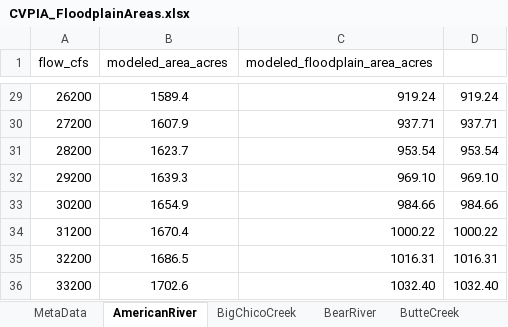
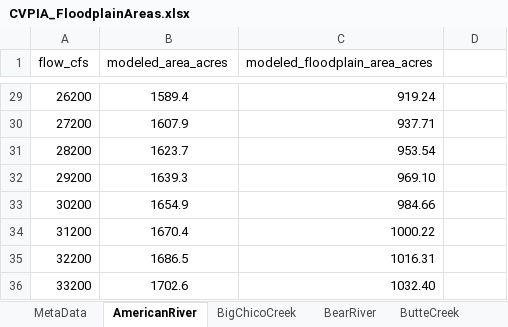
Before and after one commit to FlowWest/cvpiaHabitat, an Excel workbook: data-raw/floodplain/CVPIA_FloodplainAreas.xlsx, sheet AmericanRiver, drawn as a sheet; only a part is shown, gaps mark what is left out; values as stored, in another font and other column widths than the file's, no borders; the diff covers the shown part only; the diff names each change by its address in the sheet, - before the commit and + after, or states it on an @@ line.

Commit message:
updated fp: american, feather, san j, stan, yuba

```diff
--- a/data-raw/floodplain/CVPIA_FloodplainAreas.xlsx (sheet AmericanRiver)
+++ b/data-raw/floodplain/CVPIA_FloodplainAreas.xlsx (sheet AmericanRiver)
-D29: 919.24
+D29: (empty)
-D30: 937.71
+D30: (empty)
-D31: 953.54
+D31: (empty)
-D32: 969.10
+D32: (empty)
-D33: 984.66
+D33: (empty)
-D34: 1000.22
+D34: (empty)
-D35: 1016.31
+D35: (empty)
-D36: 1032.40
+D36: (empty)
```
Also changed, not shown: 27 edited cells elsewhere in this sheet, 6 other files.
